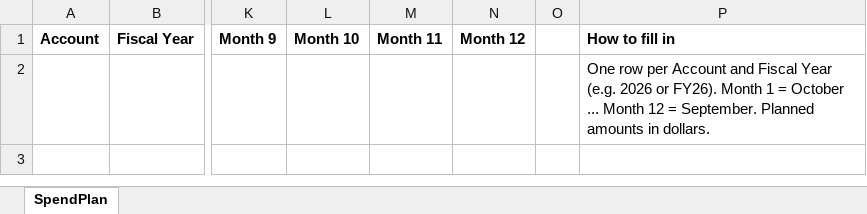
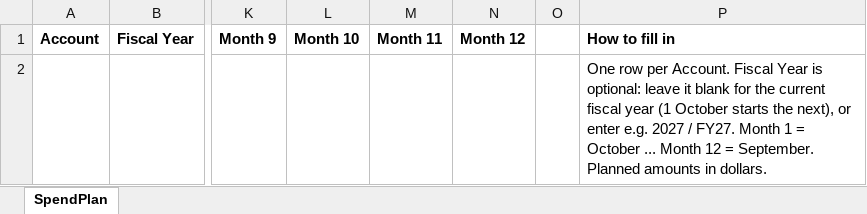
Before and after one commit to ColeMcClintock/colemcclintock.github.io, an Excel workbook: dashboards/command/spendplan_monthly_template.xlsx, sheet SpendPlan, drawn as a sheet; only a part is shown, gaps mark what is left out; values as stored, in another font and other column widths than the file's, no borders; table styles not drawn; the diff names each change by its address in the sheet, - before the commit and + after, or states it on an @@ line.

Commit message:
Aviation Dashboard: spend plan is for the current fiscal year (rows without a Fiscal Year -> current FY from today's date, 1 Oct starts the next; an explicit year is kept) for both the SOF spend plan and the monthly template; SOF and Spend Plans open on the current FY whenever it has data; tests

```diff
--- a/dashboards/command/spendplan_monthly_template.xlsx (sheet SpendPlan)
+++ b/dashboards/command/spendplan_monthly_template.xlsx (sheet SpendPlan)
-P2: …row per Account and Fiscal Year (e.g. 2026 or FY26). Month 1…
+P2: …row per Account. Fiscal Year is optional: leave it blank for the current fiscal year (1 October starts the next), or enter e.g. 2027 / FY27. Month 1…
```
Also changed, not shown: downloads/command-spend-plan-monthly-template.xlsx, 8 other files.
